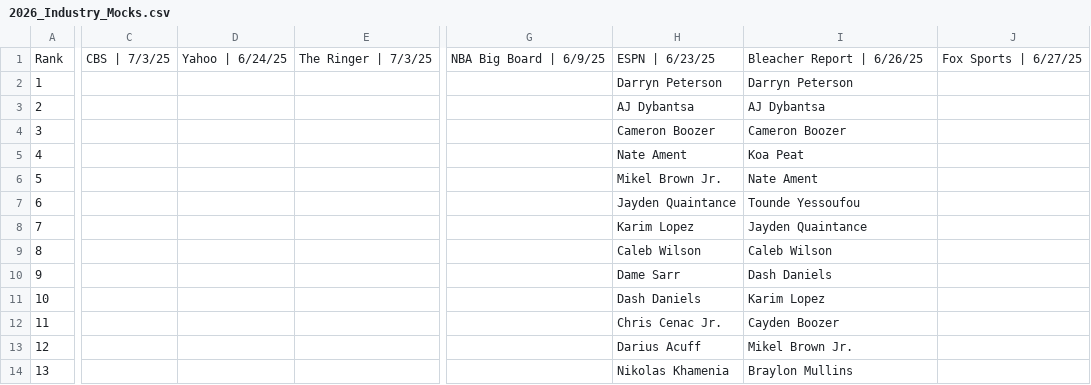
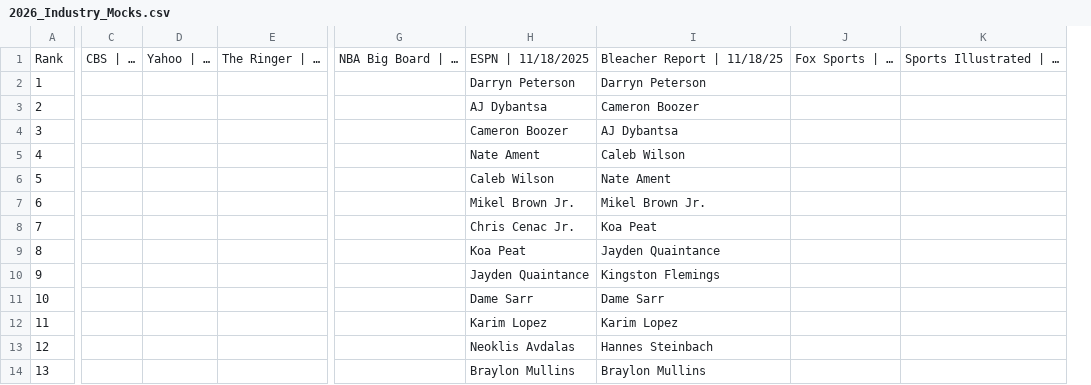
Before and after one commit to adambushman/basketball-data, a CSV file: draft/industry-mocks-and-boards/2026_Industry_Mocks.csv, drawn as a sheet; only a part is shown, gaps mark what is left out; removed rows and columns are numbered as before the commit, all else as after; the diff covers the shown part only; the diff names each change by its address in the sheet, - before the commit and + after, or states it on an @@ line.

```diff
--- a/draft/industry-mocks-and-boards/2026_Industry_Mocks.csv
+++ b/draft/industry-mocks-and-boards/2026_Industry_Mocks.csv
-column C, row 1: CBS | 7/3/25
-column D, row 1: Yahoo | 6/24/25
-column E, row 1: The Ringer | 7/3/25
+column C, row 1: CBS | …
+column D, row 1: Yahoo | …
+column E, row 1: The Ringer | …
-column G, row 1: NBA Big Board | 6/9/25
+column G, row 1: NBA Big Board | …
-column J, row 1: Fox Sports | 6/27/25
+column J, row 1: Fox Sports | …
+column K, row 1: Sports Illustrated | …
-H1: ESPN | 6/23/25
+H1: ESPN | 11/18/2025
-I1: Bleacher Report | 6/26/25
+I1: Bleacher Report | 11/18/25
-I3: AJ Dybantsa
+I3: Cameron Boozer
-I4: Cameron Boozer
+I4: AJ Dybantsa
-I5: Koa Peat
+I5: Caleb Wilson
-H6: Mikel Brown Jr.
+H6: Caleb Wilson
-H7: Jayden Quaintance
+H7: Mikel Brown Jr.
-I7: Tounde Yessoufou
+I7: Mikel Brown Jr.
-H8: Karim Lopez
+H8: Chris Cenac Jr.
-I8: Jayden Quaintance
+I8: Koa Peat
-H9: Caleb Wilson
+H9: Koa Peat
-I9: Caleb Wilson
+I9: Jayden Quaintance
-H10: Dame Sarr
+H10: Jayden Quaintance
-I10: Dash Daniels
+I10: Kingston Flemings
-H11: Dash Daniels
+H11: Dame Sarr
-I11: Karim Lopez
+I11: Dame Sarr
-H12: Chris Cenac Jr.
+H12: Karim Lopez
-I12: Cayden Boozer
+I12: Karim Lopez
-H13: Darius Acuff
+H13: Neoklis Avdalas
-I13: Mikel Brown Jr.
+I13: Hannes Steinbach
-H14: Nikolas Khamenia
+H14: Braylon Mullins
```
Also changed, not shown: 94 edited cells elsewhere in this file, draft/industry-mocks-and-boards/2026_Industry_Boards.csv, 1 other file.
